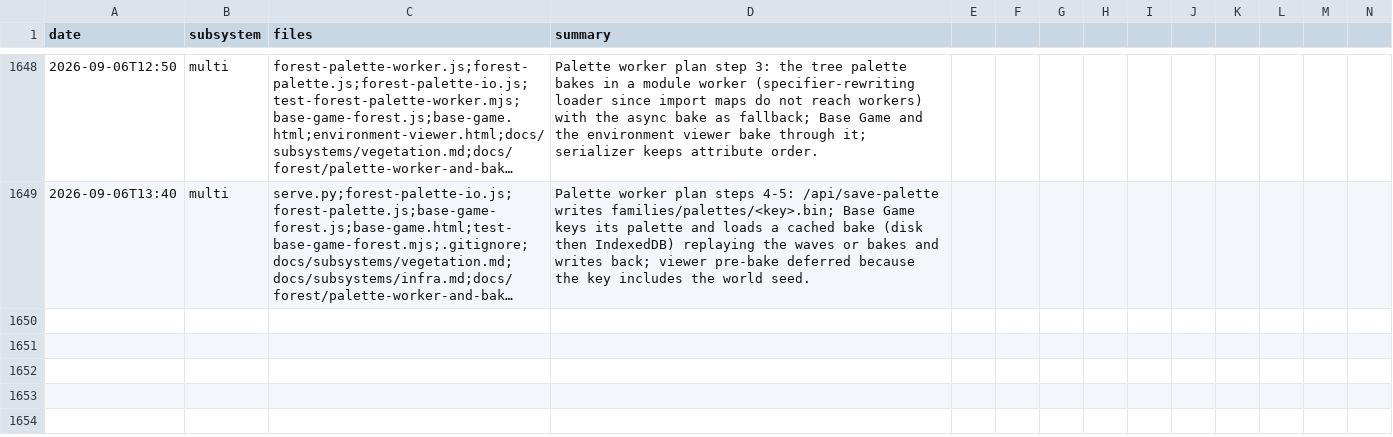
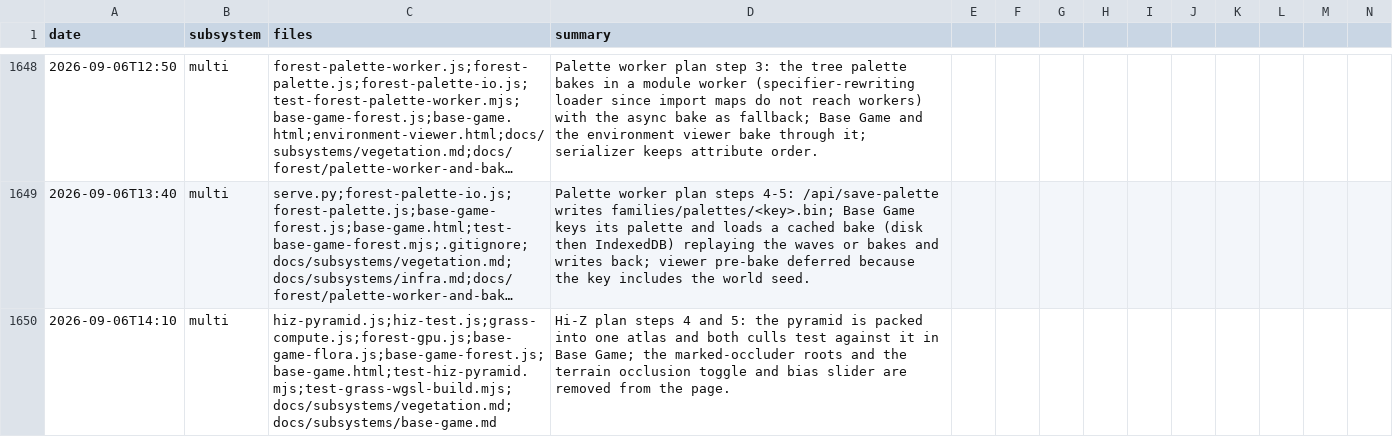
Before and after one commit to msankofa/workshop-webgpu, a CSV file: agent_log.csv, drawn as a sheet; only a part is shown, gaps mark what is left out; long unchanged cells end in …; rows hold the shown columns only; the diff names each change by its address in the sheet, - before the commit and + after, or states it on an @@ line.

```diff
--- a/agent_log.csv
+++ b/agent_log.csv
+row 1650: 2026-09-06T14:10 | multi | hiz-pyramid.js;hiz-test.js;grass-compute.js;forest-gpu.js;base-game-flora.js;base-game-forest.js;base-game.html;test-hiz-pyramid.mjs;test-grass-wgsl-build.mjs;docs/subsystems/vegetation.md;docs/subsystems/base-game.md | Hi-Z plan steps 4 and 5: the pyramid is packed into one atlas and both culls test against it in Base Game; the marked-occluder roots and the terrain occlusion toggle and bias slider are removed from the page.
```
Also changed, not shown: 11 other files.
